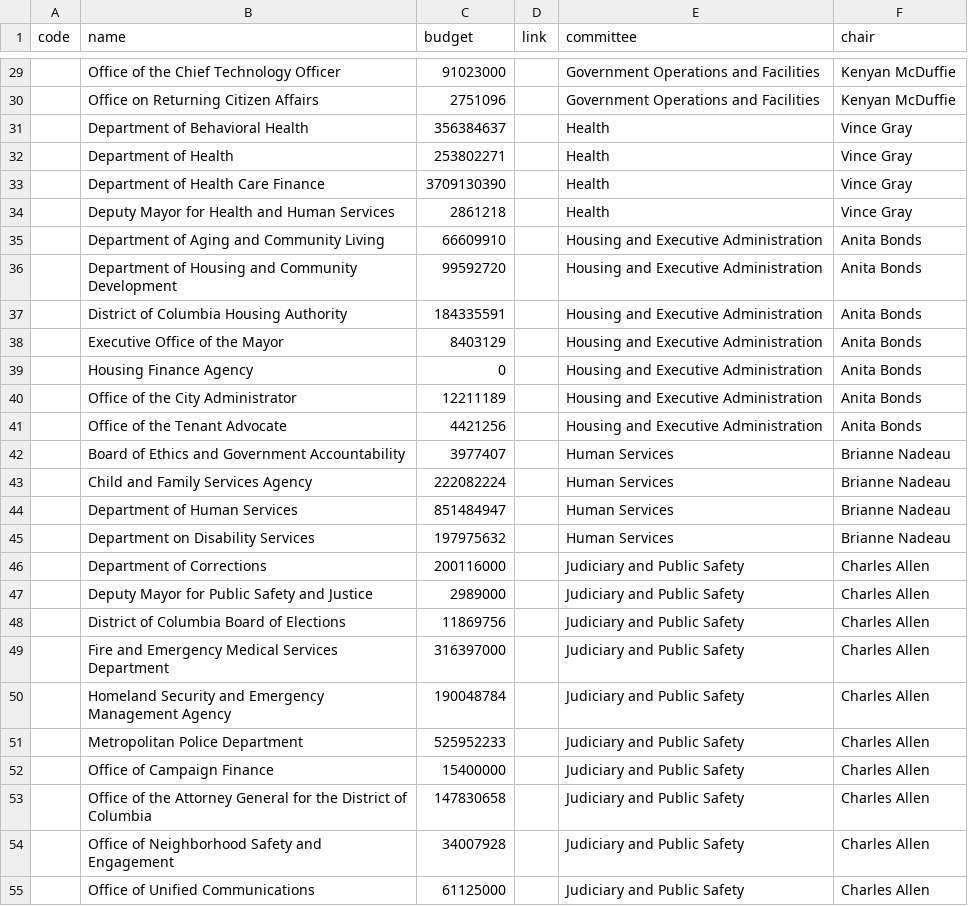
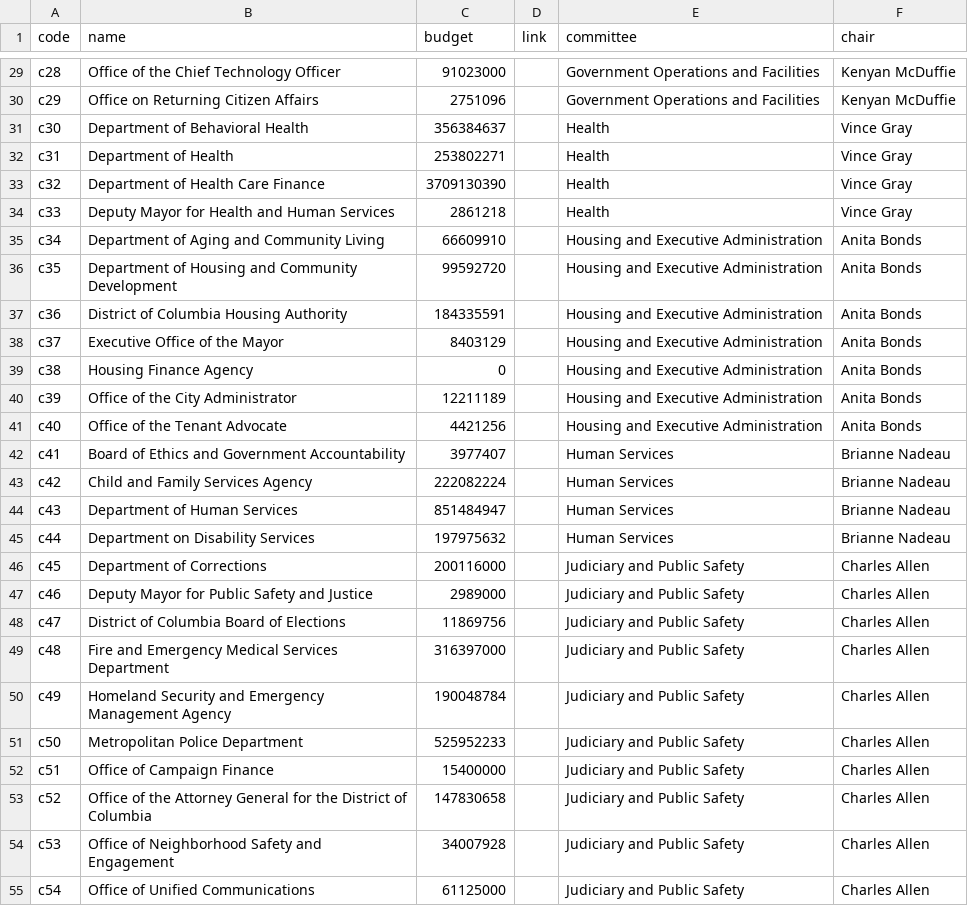
Before and after one commit to ajturner/dc-council, a CSV file: src/assets/2022/agencies.csv, drawn as a sheet; only a part is shown, gaps mark what is left out; the diff covers the shown part only.

```diff
--- a/src/assets/2022/agencies.csv
+++ b/src/assets/2022/agencies.csv
@@ -29,27 +29,27 @@ code,name,budget,link,committee,chair
-,Office of the Chief Technology Officer,91023000,,Government Operations and Facilities,Kenyan McDuffie
-,Office on Returning Citizen Affairs,2751096,,Government Operations and Facilities,Kenyan McDuffie
-,Department of Behavioral Health,356384637,,Health,Vince Gray
-,Department of Health,253802271,,Health,Vince Gray
-,Department of Health Care Finance,3709130390,,Health,Vince Gray
-,Deputy Mayor for Health and Human Services,2861218,,Health,Vince Gray
-,Department of Aging and Community Living,66609910,,Housing and Executive Administration,Anita Bonds
-,Department of Housing and Community Development,99592720,,Housing and Executive Administration,Anita Bonds
-,District of Columbia Housing Authority,184335591,,Housing and Executive Administration,Anita Bonds
-,Executive Office of the Mayor,8403129,,Housing and Executive Administration,Anita Bonds
-,Housing Finance Agency,0,,Housing and Executive Administration,Anita Bonds
-,Office of the City Administrator,12211189,,Housing and Executive Administration,Anita Bonds
-,Office of the Tenant Advocate,4421256,,Housing and Executive Administration,Anita Bonds
-,Board of Ethics and Government Accountability,3977407,,Human Services,Brianne Nadeau
-,Child and Family Services Agency,222082224,,Human Services,Brianne Nadeau
-,Department of Human Services,851484947,,Human Services,Brianne Nadeau
-,Department on Disability Services,197975632,,Human Services,Brianne Nadeau
-,Department of Corrections,200116000,,Judiciary and Public Safety,Charles Allen
-,Deputy Mayor for Public Safety and Justice,2989000,,Judiciary and Public Safety,Charles Allen
-,District of Columbia Board of Elections,11869756,,Judiciary and Public Safety,Charles Allen
-,Fire and Emergency Medical Services Department,316397000,,Judiciary and Public Safety,Charles Allen
-,Homeland Security and Emergency Management Agency,190048784,,Judiciary and Public Safety,Charles Allen
-,Metropolitan Police Department,525952233,,Judiciary and Public Safety,Charles Allen
-,Office of Campaign Finance,15400000,,Judiciary and Public Safety,Charles Allen
-,Office of the Attorney General for the District of Columbia,147830658,,Judiciary and Public Safety,Charles Allen
-,Office of Neighborhood Safety and Engagement,34007928,,Judiciary and Public Safety,Charles Allen
-,Office of Unified Communications,61125000,,Judiciary and Public Safety,Charles Allen
+c28,Office of the Chief Technology Officer,91023000,,Government Operations and Facilities,Kenyan McDuffie
+c29,Office on Returning Citizen Affairs,2751096,,Government Operations and Facilities,Kenyan McDuffie
+c30,Department of Behavioral Health,356384637,,Health,Vince Gray
+c31,Department of Health,253802271,,Health,Vince Gray
+c32,Department of Health Care Finance,3709130390,,Health,Vince Gray
+c33,Deputy Mayor for Health and Human Services,2861218,,Health,Vince Gray
+c34,Department of Aging and Community Living,66609910,,Housing and Executive Administration,Anita Bonds
+c35,Department of Housing and Community Development,99592720,,Housing and Executive Administration,Anita Bonds
+c36,District of Columbia Housing Authority,184335591,,Housing and Executive Administration,Anita Bonds
+c37,Executive Office of the Mayor,8403129,,Housing and Executive Administration,Anita Bonds
+c38,Housing Finance Agency,0,,Housing and Executive Administration,Anita Bonds
+c39,Office of the City Administrator,12211189,,Housing and Executive Administration,Anita Bonds
+c40,Office of the Tenant Advocate,4421256,,Housing and Executive Administration,Anita Bonds
+c41,Board of Ethics and Government Accountability,3977407,,Human Services,Brianne Nadeau
+c42,Child and Family Services Agency,222082224,,Human Services,Brianne Nadeau
+c43,Department of Human Services,851484947,,Human Services,Brianne Nadeau
+c44,Department on Disability Services,197975632,,Human Services,Brianne Nadeau
+c45,Department of Corrections,200116000,,Judiciary and Public Safety,Charles Allen
+c46,Deputy Mayor for Public Safety and Justice,2989000,,Judiciary and Public Safety,Charles Allen
+c47,District of Columbia Board of Elections,11869756,,Judiciary and Public Safety,Charles Allen
+c48,Fire and Emergency Medical Services Department,316397000,,Judiciary and Public Safety,Charles Allen
+c49,Homeland Security and Emergency Management Agency,190048784,,Judiciary and Public Safety,Charles Allen
+c50,Metropolitan Police Department,525952233,,Judiciary and Public Safety,Charles Allen
+c51,Office of Campaign Finance,15400000,,Judiciary and Public Safety,Charles Allen
+c52,Office of the Attorney General for the District of Columbia,147830658,,Judiciary and Public Safety,Charles Allen
+c53,Office of Neighborhood Safety and Engagement,34007928,,Judiciary and Public Safety,Charles Allen
+c54,Office of Unified Communications,61125000,,Judiciary and Public Safety,Charles Allen
```
Also changed, not shown: 39 edited cells elsewhere in this file, 3 other files.
